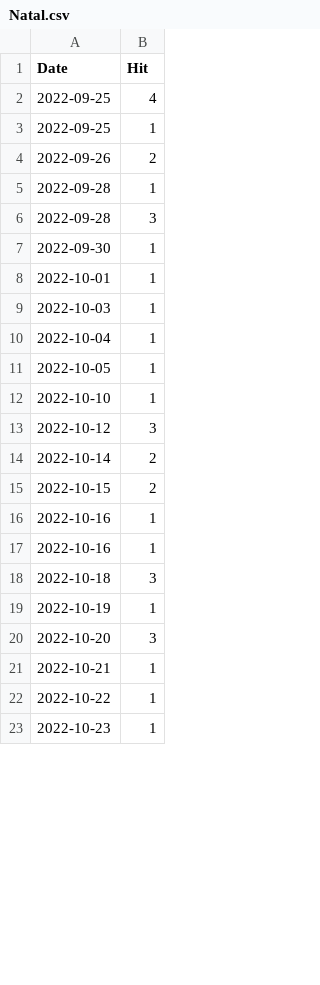
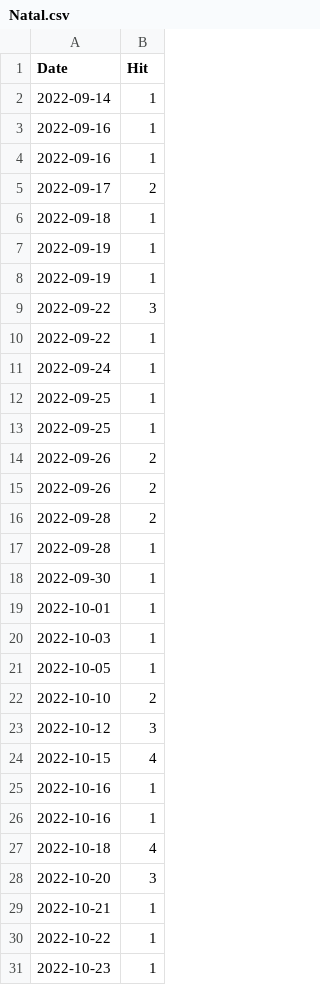
Before and after one commit to notsmart-af/streamlit, a CSV file: data/Natal.csv, drawn as a sheet; only a part is shown; the diff covers the shown part only.

```diff
--- a/data/Natal.csv
+++ b/data/Natal.csv
@@ -1,7 +1,18 @@
 Date,Hit
-2022-09-25,4
+2022-09-14,1
+2022-09-16,1
+2022-09-16,1
+2022-09-17,2
+2022-09-18,1
+2022-09-19,1
+2022-09-19,1
+2022-09-22,3
+2022-09-22,1
+2022-09-24,1
+2022-09-25,1
 2022-09-25,1
 2022-09-26,2
+2022-09-26,2
+2022-09-28,2
 2022-09-28,1
-2022-09-28,3
 2022-09-30,1
@@ -9,12 +20,9 @@ Date,Hit
 2022-10-03,1
-2022-10-04,1
 2022-10-05,1
-2022-10-10,1
+2022-10-10,2
 2022-10-12,3
-2022-10-14,2
-2022-10-15,2
+2022-10-15,4
 2022-10-16,1
 2022-10-16,1
-2022-10-18,3
-2022-10-19,1
+2022-10-18,4
 2022-10-20,3
```
Also changed, not shown: 8 removed rows elsewhere in this file, data/Fib.csv, data/FutureDate.csv, 6 other files.
